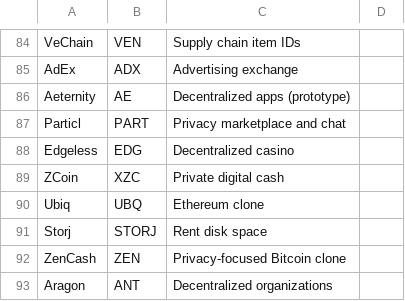
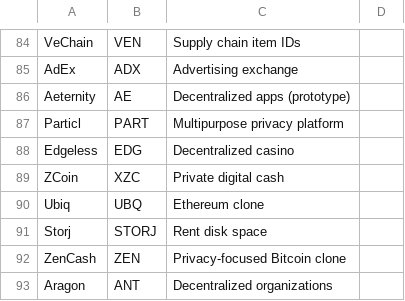
Before and after one commit to jashmenn/cryptocurrencies-in-four-words, a CSV file: cryptocurrencies-in-four-words.csv, drawn as a sheet; only a part is shown, gaps mark what is left out.

Commit message:
PART
Particl - Part changed

```diff
--- a/cryptocurrencies-in-four-words.csv
+++ b/cryptocurrencies-in-four-words.csv
@@ -86,3 +86,3 @@ AdEx,ADX,Advertising exchange,
 Aeternity,AE,Decentralized apps (prototype),
-Particl,PART,Privacy marketplace and chat,
+Particl,PART,Multipurpose privacy platform,
 Edgeless,EDG,Decentralized casino,
```
